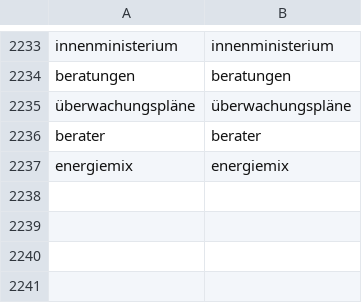
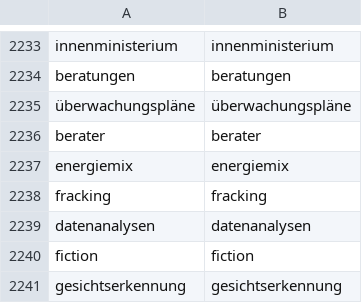
Before and after one commit to linksfilter/lf_bsky, a CSV file: keywords.csv, drawn as a sheet; only a part is shown, gaps mark what is left out.

```diff
--- a/keywords.csv
+++ b/keywords.csv
@@ -2237 +2237,5 @@ berater,berater
 energiemix,energiemix
+fracking,fracking
+datenanalysen,datenanalysen
+fiction,fiction
+gesichtserkennung,gesichtserkennung
```
Also changed, not shown: posted.csv, 2 other files.
